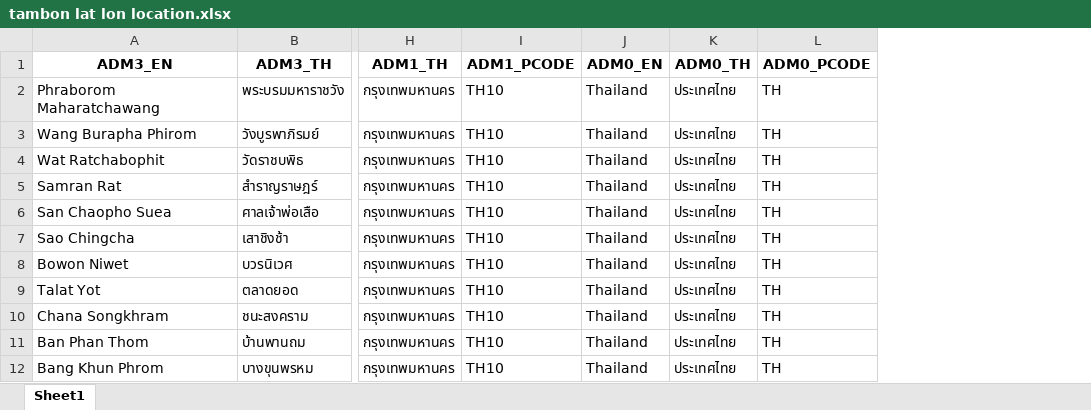
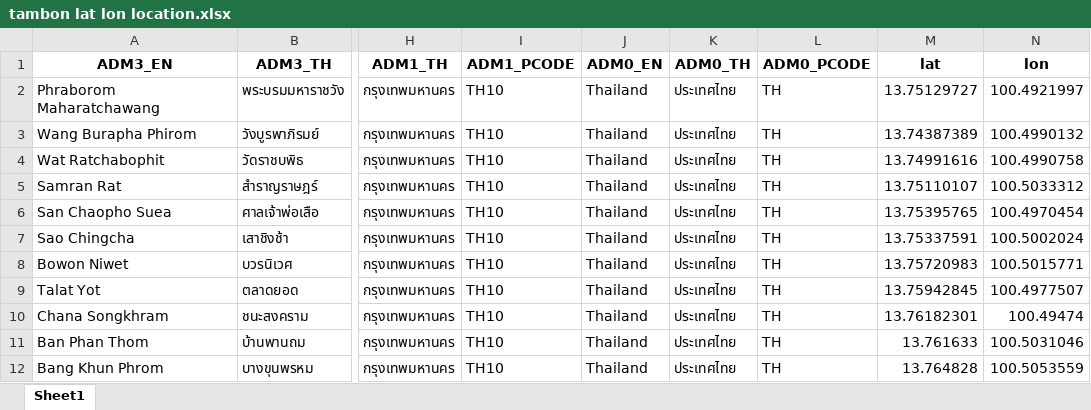
Before and after one commit to prasertcbs/thailand_gis, an Excel workbook: tambon lat lon/tambon lat lon location.xlsx, sheet Sheet1, drawn as a sheet; only a part is shown, gaps mark what is left out; values as stored, in another font and other column widths than the file's, no borders; the diff names each change by its address in the sheet, - before the commit and + after, or states it on an @@ line.

Commit message:
update tambon lat lon

```diff
--- a/tambon lat lon/tambon lat lon location.xlsx (sheet Sheet1)
+++ b/tambon lat lon/tambon lat lon location.xlsx (sheet Sheet1)
+column M (lat), rows 2-12: 13.75129727 | 13.74387389 | 13.74991616 | 13.75110107 | 13.75395765 | 13.75337591 | 13.75720983 | 13.75942845 | 13.76182301 | 13.761633 | 13.764828
+column N (lon), rows 2-12: 100.4921997 | 100.4990132 | 100.4990758 | 100.5033312 | 100.4970454 | 100.5002024 | 100.5015771 | 100.4977507 | 100.49474 | 100.5031046 | 100.5053559
```
Also changed, not shown: 1 other file.
